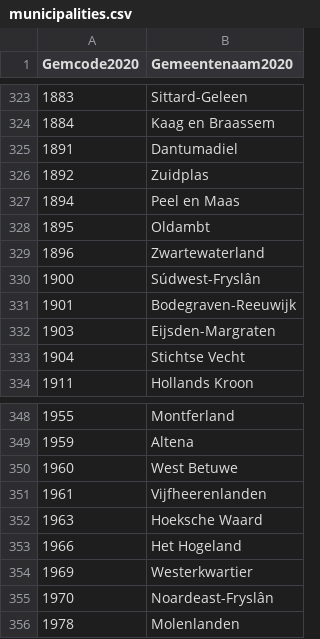
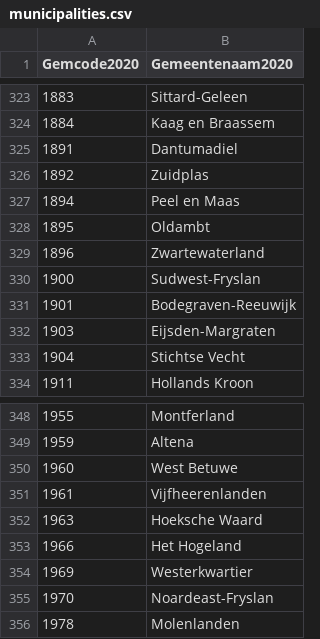
Before and after one commit to lweedage/disaster-resilience, a CSV file: data/municipalities.csv, drawn as a sheet; only a part is shown, gaps mark what is left out; the diff names each change by its address in the sheet, - before the commit and + after, or states it on an @@ line.

Commit message:
Data set is now up to date

```diff
--- a/data/municipalities.csv
+++ b/data/municipalities.csv
-B330 (Gemeentenaam2020): Súdwest-Fryslân
+B330 (Gemeentenaam2020): Sudwest-Fryslan
-B355 (Gemeentenaam2020): Noardeast-Fryslân
+B355 (Gemeentenaam2020): Noardeast-Fryslan
```
Also changed, not shown: 21 other files.
